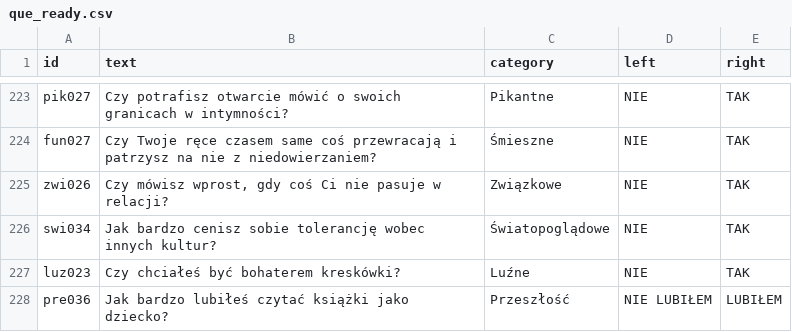
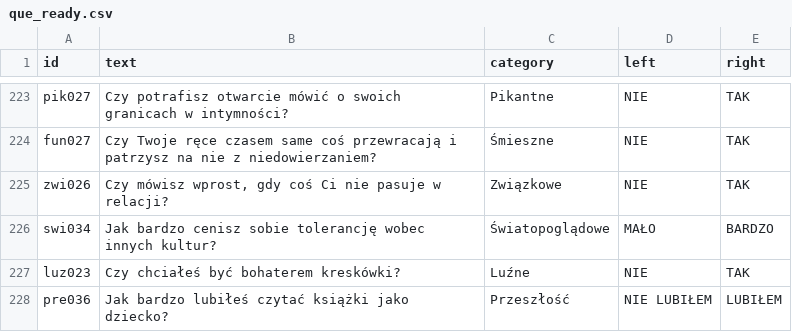
Before and after one commit to DawidS25/walidacja_pytan, a CSV file: que_ready.csv, drawn as a sheet; only a part is shown, gaps mark what is left out.

Commit message:
Update que_ready.csv

```diff
--- a/que_ready.csv
+++ b/que_ready.csv
@@ -225,3 +225,3 @@ fun027;Czy Twoje ręce czasem same coś przewracają i patrzysz na nie z niedowi
 zwi026;Czy mówisz wprost, gdy coś Ci nie pasuje w relacji?;Związkowe;NIE;TAK
-swi034;Jak bardzo cenisz sobie tolerancję wobec innych kultur?;Światopoglądowe;NIE;TAK
+swi034;Jak bardzo cenisz sobie tolerancję wobec innych kultur?;Światopoglądowe;MAŁO;BARDZO
 luz023;Czy chciałeś być bohaterem kreskówki?;Luźne;NIE;TAK
```
